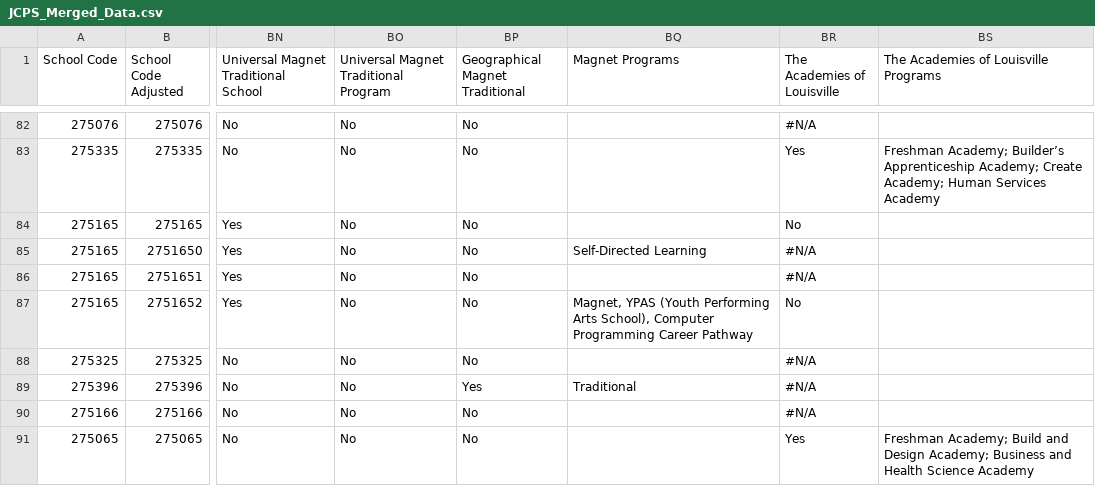
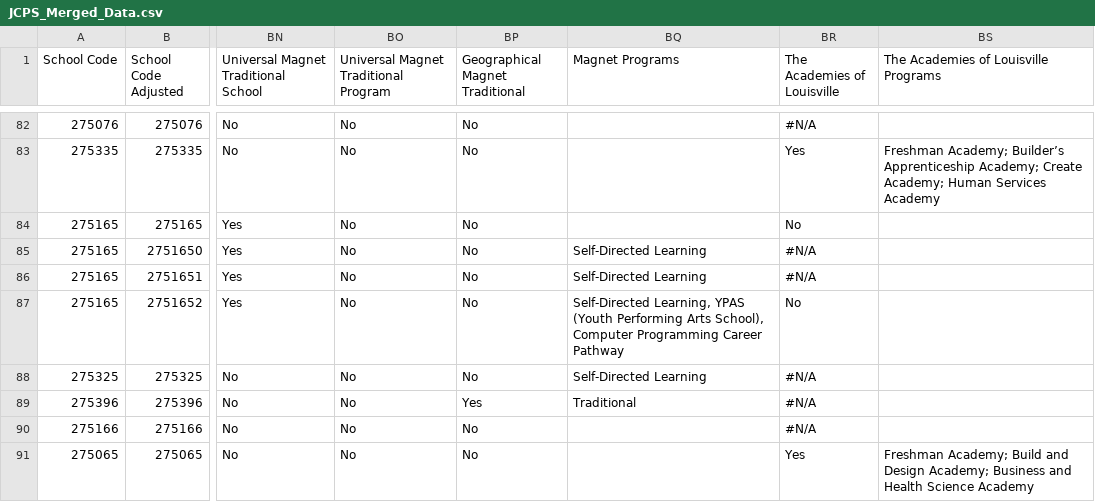
Before and after one commit to lkf20/jcps_zone_api, a CSV file: data/JCPS_Merged_Data.csv, drawn as a sheet; only a part is shown, gaps mark what is left out; the diff names each change by its address in the sheet, - before the commit and + after, or states it on an @@ line.

```diff
--- a/data/JCPS_Merged_Data.csv
+++ b/data/JCPS_Merged_Data.csv
-BQ86 (Magnet Programs): (empty)
+BQ86 (Magnet Programs): Self-Directed Learning
-BQ87 (Magnet Programs): Magnet, YPAS (Youth…
+BQ87 (Magnet Programs): Self-Directed Learning, YPAS (Youth…
-BQ88 (Magnet Programs): (empty)
+BQ88 (Magnet Programs): Self-Directed Learning
```
Also changed, not shown: 1 other file.
